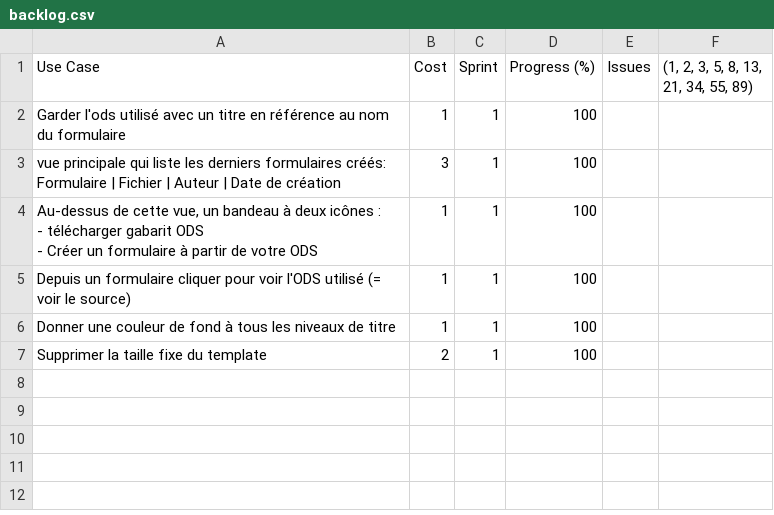
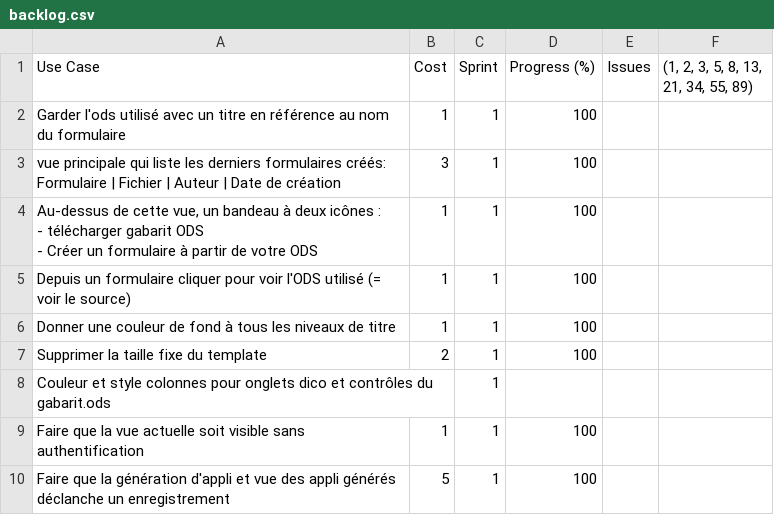
Before and after one commit to bearstech/iscrib, a CSV file: backlog.csv, drawn as a sheet; the diff names each change by its address in the sheet, - before the commit and + after, or states it on an @@ line.

Commit message:
update backlog

```diff
--- a/backlog.csv
+++ b/backlog.csv
+row 8: Couleur et style colonnes pour onglets dico et contrôles du gabarit.ods |  | 1
+row 9: Faire que la vue actuelle soit visible sans authentification | 1 | 1 | 100
+row 10: Faire que la génération d'appli et vue des appli générés déclanche un enregistrement | 5 | 1 | 100
```
